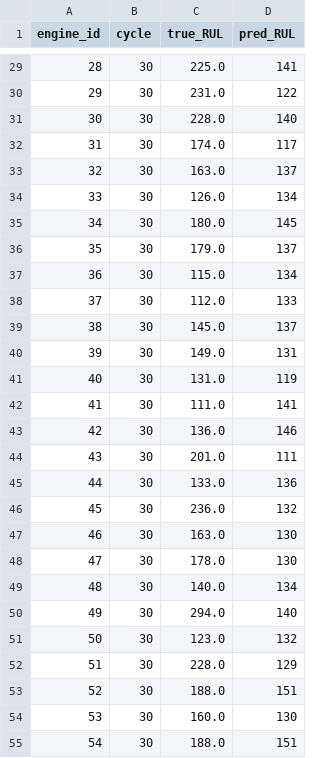
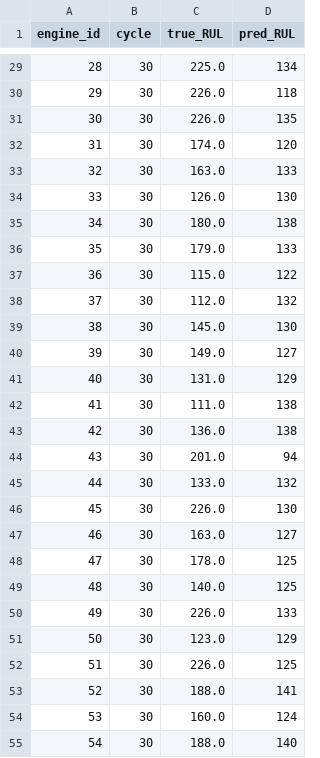
Before and after one commit to MYronlei/MECE-694-project, a CSV file: output/rul_predictions_per_engine_first.csv, drawn as a sheet; only a part is shown, gaps mark what is left out; the diff covers the shown part only.

```diff
--- a/output/rul_predictions_per_engine_first.csv
+++ b/output/rul_predictions_per_engine_first.csv
@@ -29,27 +29,27 @@ engine_id,cycle,true_RUL,pred_RUL
-28,30,225.0,141
-29,30,231.0,122
-30,30,228.0,140
-31,30,174.0,117
-32,30,163.0,137
-33,30,126.0,134
-34,30,180.0,145
-35,30,179.0,137
-36,30,115.0,134
-37,30,112.0,133
-38,30,145.0,137
-39,30,149.0,131
-40,30,131.0,119
-41,30,111.0,141
-42,30,136.0,146
-43,30,201.0,111
-44,30,133.0,136
-45,30,236.0,132
-46,30,163.0,130
-47,30,178.0,130
-48,30,140.0,134
-49,30,294.0,140
-50,30,123.0,132
-51,30,228.0,129
-52,30,188.0,151
-53,30,160.0,130
-54,30,188.0,151
+28,30,225.0,134
+29,30,226.0,118
+30,30,226.0,135
+31,30,174.0,120
+32,30,163.0,133
+33,30,126.0,130
+34,30,180.0,138
+35,30,179.0,133
+36,30,115.0,122
+37,30,112.0,132
+38,30,145.0,130
+39,30,149.0,127
+40,30,131.0,129
+41,30,111.0,138
+42,30,136.0,138
+43,30,201.0,94
+44,30,133.0,132
+45,30,226.0,130
+46,30,163.0,127
+47,30,178.0,125
+48,30,140.0,125
+49,30,226.0,133
+50,30,123.0,129
+51,30,226.0,125
+52,30,188.0,141
+53,30,160.0,124
+54,30,188.0,140
```
Also changed, not shown: 79 edited cells elsewhere in this file, output/rul_predictions_all_windows.csv, output/rul_predictions_per_engine_last.csv, 2 other files.
